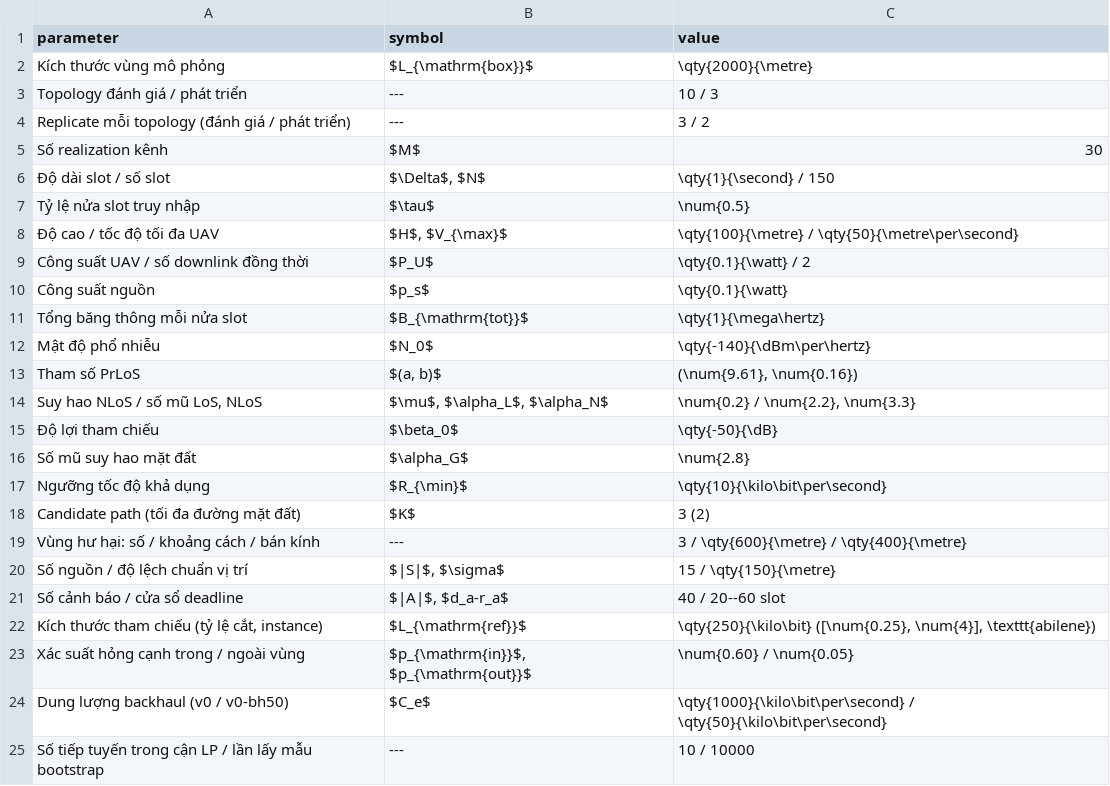
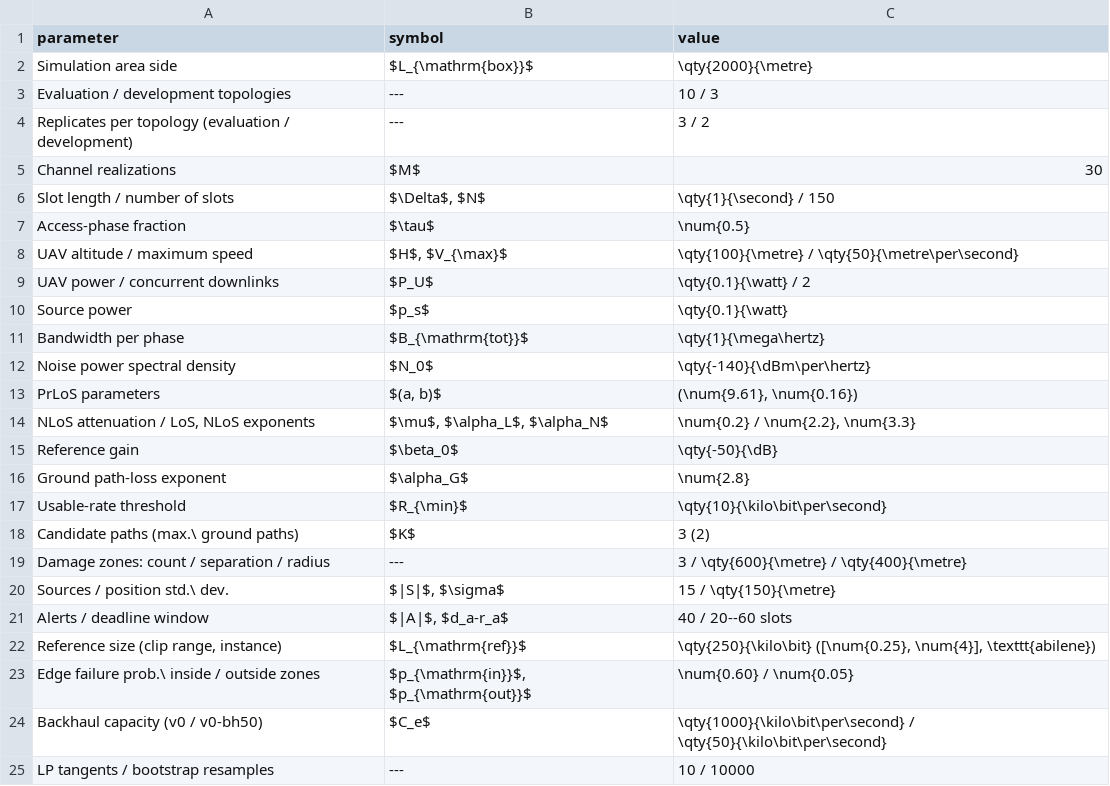
Before and after one commit to doanan293/hust-algorithms-design-analysis, a CSV file: docs/report/data/params.csv, drawn as a sheet.

```diff
--- a/docs/report/data/params.csv
+++ b/docs/report/data/params.csv
@@ -1,25 +1,25 @@
 parameter;symbol;value
-Kích thước vùng mô phỏng;$L_{\mathrm{box}}$;\qty{2000}{\metre}
-Topology đánh giá / phát triển;---;10 / 3
-Replicate mỗi topology (đánh giá / phát triển);---;3 / 2
-Số realization kênh;$M$;30
-Độ dài slot / số slot;$\Delta$, $N$;\qty{1}{\second} / 150
-Tỷ lệ nửa slot truy nhập;$\tau$;\num{0.5}
-Độ cao / tốc độ tối đa UAV;$H$, $V_{\max}$;\qty{100}{\metre} / \qty{50}{\metre\per\second}
-Công suất UAV / số downlink đồng thời;$P_U$;\qty{0.1}{\watt} / 2
-Công suất nguồn;$p_s$;\qty{0.1}{\watt}
-Tổng băng thông mỗi nửa slot;$B_{\mathrm{tot}}$;\qty{1}{\mega\hertz}
-Mật độ phổ nhiễu;$N_0$;\qty{-140}{\dBm\per\hertz}
-Tham số PrLoS;$(a, b)$;(\num{9.61}, \num{0.16})
-Suy hao NLoS / số mũ LoS, NLoS;$\mu$, $\alpha_L$, $\alpha_N$;\num{0.2} / \num{2.2}, \num{3.3}
-Độ lợi tham chiếu;$\beta_0$;\qty{-50}{\dB}
-Số mũ suy hao mặt đất;$\alpha_G$;\num{2.8}
-Ngưỡng tốc độ khả dụng;$R_{\min}$;\qty{10}{\kilo\bit\per\second}
-Candidate path (tối đa đường mặt đất);$K$;3 (2)
-Vùng hư hại: số / khoảng cách / bán kính;---;3 / \qty{600}{\metre} / \qty{400}{\metre}
-Số nguồn / độ lệch chuẩn vị trí;$|S|$, $\sigma$;15 / \qty{150}{\metre}
-Số cảnh báo / cửa sổ deadline;$|A|$, $d_a-r_a$;40 / 20--60 slot
-Kích thước tham chiếu (tỷ lệ cắt, instance);$L_{\mathrm{ref}}$;\qty{250}{\kilo\bit} ([\num{0.25}, \num{4}], \texttt{abilene})
-Xác suất hỏng cạnh trong / ngoài vùng;$p_{\mathrm{in}}$, $p_{\mathrm{out}}$;\num{0.60} / \num{0.05}
-Dung lượng backhaul (v0 / v0-bh50);$C_e$;\qty{1000}{\kilo\bit\per\second} / \qty{50}{\kilo\bit\per\second}
-Số tiếp tuyến trong cận LP / lần lấy mẫu bootstrap;---;10 / 10000
+Simulation area side;$L_{\mathrm{box}}$;\qty{2000}{\metre}
+Evaluation / development topologies;---;10 / 3
+Replicates per topology (evaluation / development);---;3 / 2
+Channel realizations;$M$;30
+Slot length / number of slots;$\Delta$, $N$;\qty{1}{\second} / 150
+Access-phase fraction;$\tau$;\num{0.5}
+UAV altitude / maximum speed;$H$, $V_{\max}$;\qty{100}{\metre} / \qty{50}{\metre\per\second}
+UAV power / concurrent downlinks;$P_U$;\qty{0.1}{\watt} / 2
+Source power;$p_s$;\qty{0.1}{\watt}
+Bandwidth per phase;$B_{\mathrm{tot}}$;\qty{1}{\mega\hertz}
+Noise power spectral density;$N_0$;\qty{-140}{\dBm\per\hertz}
+PrLoS parameters;$(a, b)$;(\num{9.61}, \num{0.16})
+NLoS attenuation / LoS, NLoS exponents;$\mu$, $\alpha_L$, $\alpha_N$;\num{0.2} / \num{2.2}, \num{3.3}
+Reference gain;$\beta_0$;\qty{-50}{\dB}
+Ground path-loss exponent;$\alpha_G$;\num{2.8}
+Usable-rate threshold;$R_{\min}$;\qty{10}{\kilo\bit\per\second}
+Candidate paths (max.\ ground paths);$K$;3 (2)
+Damage zones: count / separation / radius;---;3 / \qty{600}{\metre} / \qty{400}{\metre}
+Sources / position std.\ dev.;$|S|$, $\sigma$;15 / \qty{150}{\metre}
+Alerts / deadline window;$|A|$, $d_a-r_a$;40 / 20--60 slots
+Reference size (clip range, instance);$L_{\mathrm{ref}}$;\qty{250}{\kilo\bit} ([\num{0.25}, \num{4}], \texttt{abilene})
+Edge failure prob.\ inside / outside zones;$p_{\mathrm{in}}$, $p_{\mathrm{out}}$;\num{0.60} / \num{0.05}
+Backhaul capacity (v0 / v0-bh50);$C_e$;\qty{1000}{\kilo\bit\per\second} / \qty{50}{\kilo\bit\per\second}
+LP tangents / bootstrap resamples;---;10 / 10000
```
Also changed, not shown: docs/report/data/ext_compute.csv, docs/report/data/phase1_milp.csv, 44 other files.
